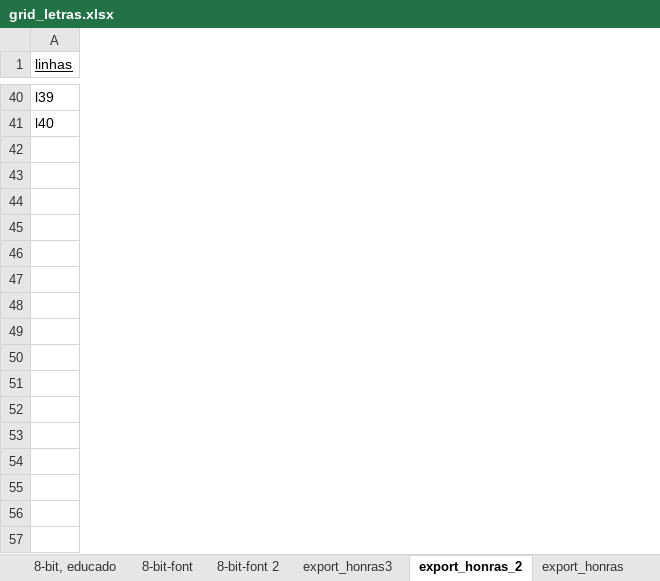
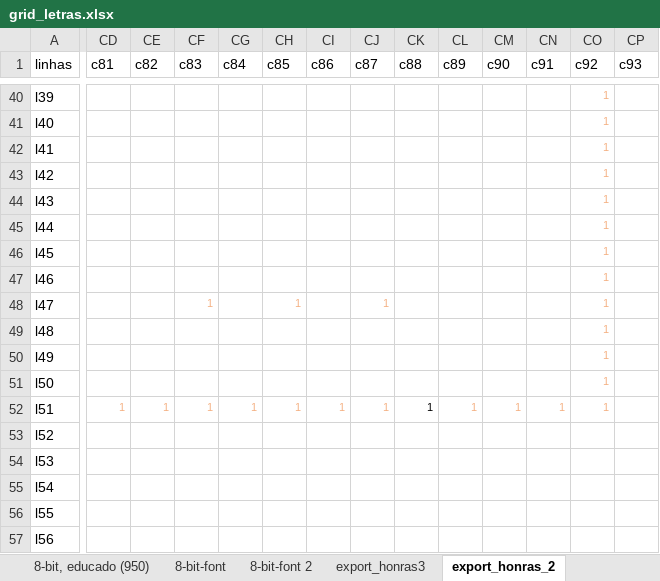
Before and after one commit to tchiluanda/garantias, an Excel workbook: R_prep_vis/grid_letras.xlsx, sheet export_honras_2, drawn as a sheet; only a part is shown, gaps mark what is left out; values as stored, in another font and other column widths than the file's, no borders; conditional formats not drawn; rows hold the shown columns only; the diff covers the shown part only; the diff names each change by its address in the sheet, - before the commit and + after, or states it on an @@ line.

```diff
--- a/R_prep_vis/grid_letras.xlsx (sheet export_honras_2)
+++ b/R_prep_vis/grid_letras.xlsx (sheet export_honras_2)
+sheet tab: 8-bit, educado (950)
+column CD (c81), empty
+column CE (c82), empty
+column CF (c83), empty
+column CG (c84), empty
+column CH (c85), empty
+column CI (c86), empty
+column CJ (c87), empty
+column CK (c88), empty
+column CL (c89), empty
+column CM (c90), empty
+column CN (c91), empty
+column CO (c92), rows 40-41: 1 | 1
+column CP (c93), empty
-A1 underline: on
+A1 underline: off
+row 42: l41 |  |  |  |  |  |  |  |  |  |  |  | 1
+row 43: l42 |  |  |  |  |  |  |  |  |  |  |  | 1
+row 44: l43 |  |  |  |  |  |  |  |  |  |  |  | 1
+row 45: l44 |  |  |  |  |  |  |  |  |  |  |  | 1
+row 46: l45 |  |  |  |  |  |  |  |  |  |  |  | 1
+row 47: l46 |  |  |  |  |  |  |  |  |  |  |  | 1
+row 48: l47 |  |  | 1 |  | 1 |  | 1 |  |  |  |  | 1
+row 49: l48 |  |  |  |  |  |  |  |  |  |  |  | 1
+row 50: l49 |  |  |  |  |  |  |  |  |  |  |  | 1
+row 51: l50 |  |  |  |  |  |  |  |  |  |  |  | 1
+row 52: l51 | 1 | 1 | 1 | 1 | 1 | 1 | 1 | 1 | 1 | 1 | 1 | 1
+row 53: l52
+row 54: l53
+row 55: l54
+row 56: l55
+row 57: l56
```
Also changed, not shown: 32 added rows, 32 removed rows, 3 added columns and 111 edited cells elsewhere in this sheet, sheet 8-bit, educado, 2 other files.
